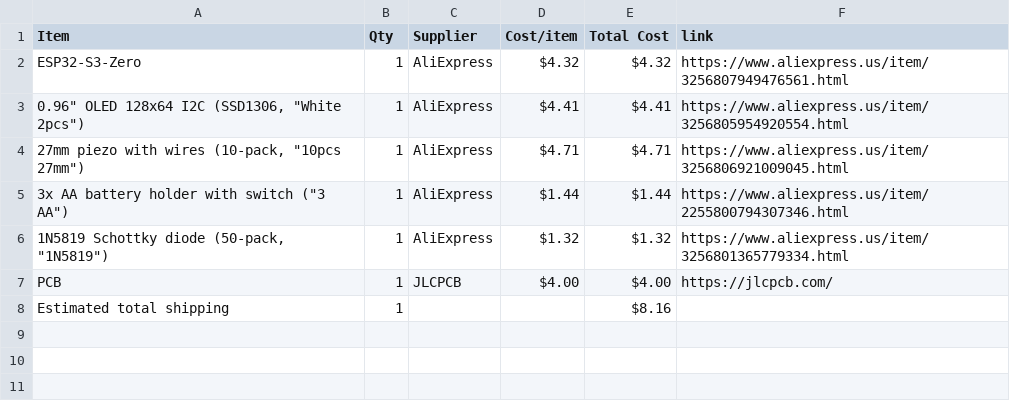
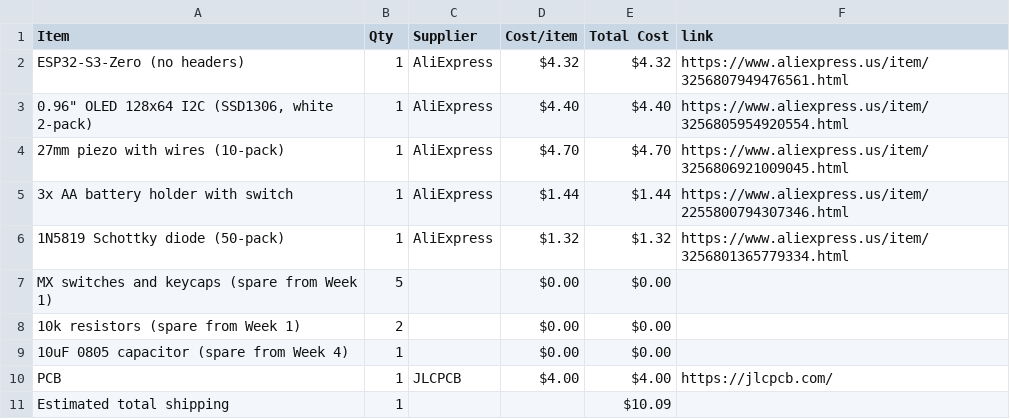
Before and after one commit to AnvithPothula/HalfLifeWeek5-Custom, a CSV file: BOM.csv, drawn as a sheet.

```diff
--- a/BOM.csv
+++ b/BOM.csv
@@ -1,8 +1,11 @@
 Item,Qty,Supplier,Cost/item,Total Cost,link
-ESP32-S3-Zero,1,AliExpress,$4.32,$4.32,https://www.aliexpress.us/item/3256807949476561.html
-"0.96"" OLED 128x64 I2C (SSD1306, ""White 2pcs"")",1,AliExpress,$4.41,$4.41,https://www.aliexpress.us/item/3256805954920554.html
-"27mm piezo with wires (10-pack, ""10pcs 27mm"")",1,AliExpress,$4.71,$4.71,https://www.aliexpress.us/item/3256806921009045.html
-"3x AA battery holder with switch (""3 AA"")",1,AliExpress,$1.44,$1.44,https://www.aliexpress.us/item/2255800794307346.html
-"1N5819 Schottky diode (50-pack, ""1N5819"")",1,AliExpress,$1.32,$1.32,https://www.aliexpress.us/item/3256801365779334.html
+ESP32-S3-Zero (no headers),1,AliExpress,$4.32,$4.32,https://www.aliexpress.us/item/3256807949476561.html
+"0.96"" OLED 128x64 I2C (SSD1306, white 2-pack)",1,AliExpress,$4.40,$4.40,https://www.aliexpress.us/item/3256805954920554.html
+27mm piezo with wires (10-pack),1,AliExpress,$4.70,$4.70,https://www.aliexpress.us/item/3256806921009045.html
+3x AA battery holder with switch,1,AliExpress,$1.44,$1.44,https://www.aliexpress.us/item/2255800794307346.html
+1N5819 Schottky diode (50-pack),1,AliExpress,$1.32,$1.32,https://www.aliexpress.us/item/3256801365779334.html
+MX switches and keycaps (spare from Week 1),5,,$0.00,$0.00,
+10k resistors (spare from Week 1),2,,$0.00,$0.00,
+10uF 0805 capacitor (spare from Week 4),1,,$0.00,$0.00,
 PCB,1,JLCPCB,$4.00,$4.00,https://jlcpcb.com/
-Estimated total shipping,1,,,$8.16,
+Estimated total shipping,1,,,$10.09,
```
Also changed, not shown: 1 other file.
